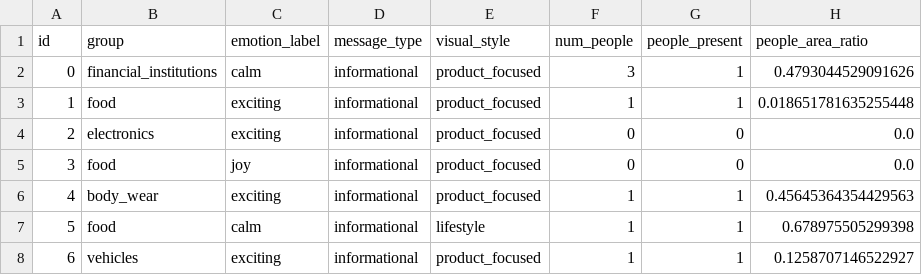
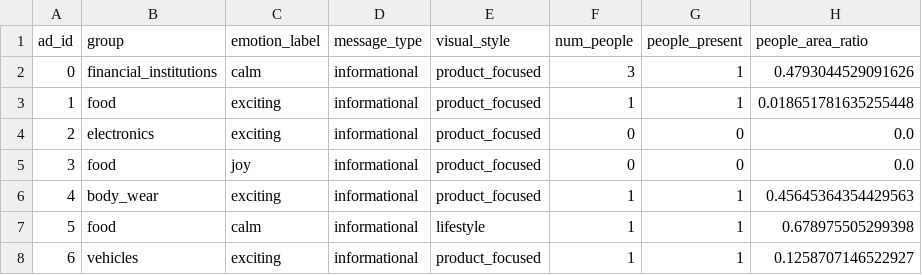
Before and after one commit to lara-5/ads_sim, a CSV file: data/ads_features.csv, drawn as a sheet; only a part is shown; the diff names each change by its address in the sheet, - before the commit and + after, or states it on an @@ line.

```diff
--- a/data/ads_features.csv
+++ b/data/ads_features.csv
-A1: id
+A1: ad_id
```
Also changed, not shown: 22 other files.
